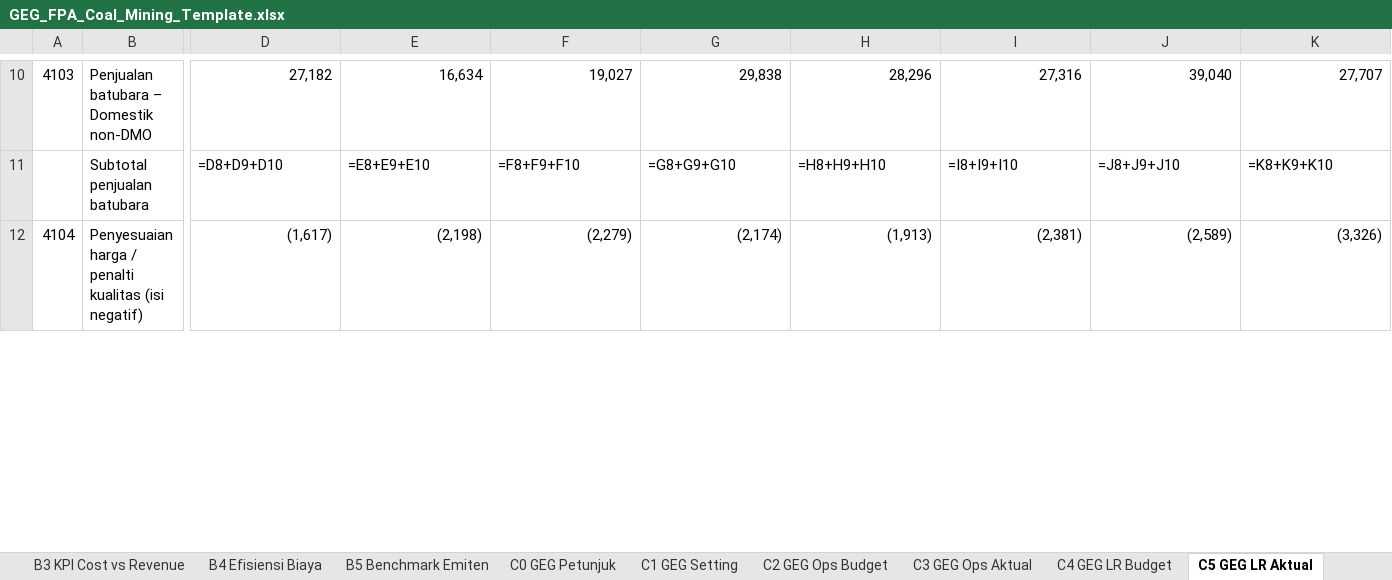
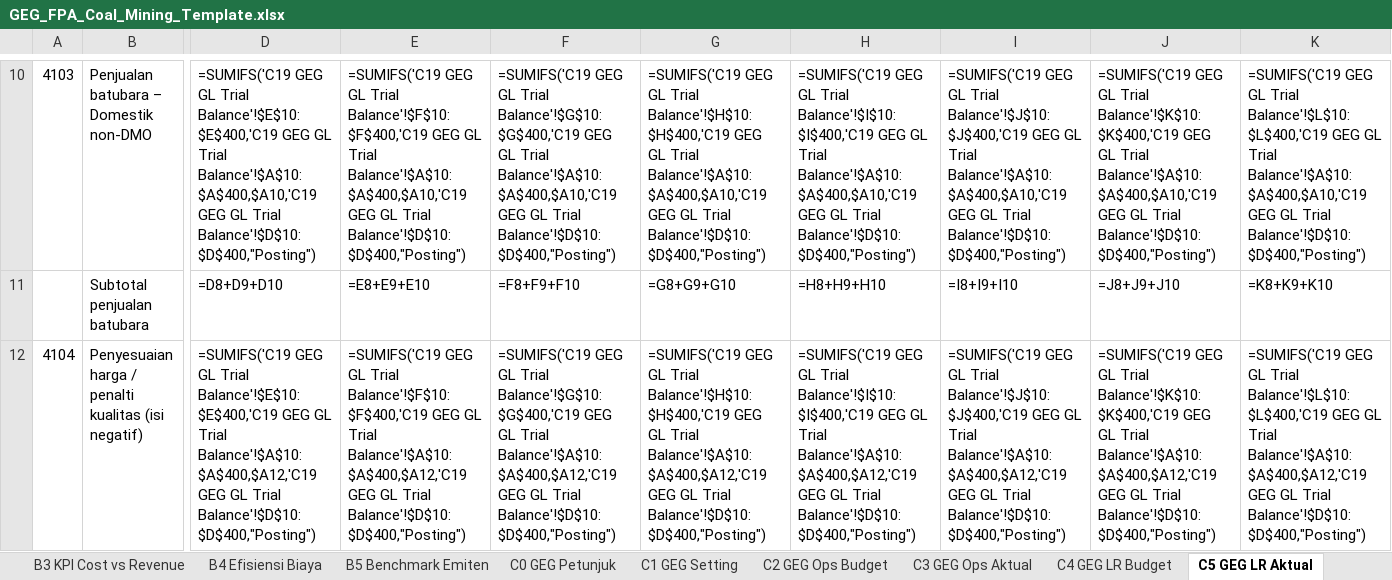
Before and after one commit to Riana-2106/Riana-NextGen-Builders-Final-Project, an Excel workbook: docs/fpa-global-energy-group/GEG_FPA_Coal_Mining_Template.xlsx, sheet C5 GEG LR Aktual, drawn as a sheet; only a part is shown, gaps mark what is left out; values as stored, in another font and other column widths than the file's, no cell formats; formulas without a stored value are shown as written; the diff covers the shown part only; the diff names each change by its address in the sheet, - before the commit and + after, or states it on an @@ line.

```diff
--- a/docs/fpa-global-energy-group/GEG_FPA_Coal_Mining_Template.xlsx (sheet C5 GEG LR Aktual)
+++ b/docs/fpa-global-energy-group/GEG_FPA_Coal_Mining_Template.xlsx (sheet C5 GEG LR Aktual)
-D10: 27,182
+D10: =SUMIFS('C19 GEG GL Trial Balance'!$E$10:$E$400,'C19 GEG GL Trial Balance'!$A$10:$A$400,$A10,'C19 GEG GL Trial Balance'!$D$10:$D$400,"Posting")
-E10: 16,634
+E10: =SUMIFS('C19 GEG GL Trial Balance'!$F$10:$F$400,'C19 GEG GL Trial Balance'!$A$10:$A$400,$A10,'C19 GEG GL Trial Balance'!$D$10:$D$400,"Posting")
-F10: 19,027
+F10: =SUMIFS('C19 GEG GL Trial Balance'!$G$10:$G$400,'C19 GEG GL Trial Balance'!$A$10:$A$400,$A10,'C19 GEG GL Trial Balance'!$D$10:$D$400,"Posting")
-G10: 29,838
+G10: =SUMIFS('C19 GEG GL Trial Balance'!$H$10:$H$400,'C19 GEG GL Trial Balance'!$A$10:$A$400,$A10,'C19 GEG GL Trial Balance'!$D$10:$D$400,"Posting")
-H10: 28,296
+H10: =SUMIFS('C19 GEG GL Trial Balance'!$I$10:$I$400,'C19 GEG GL Trial Balance'!$A$10:$A$400,$A10,'C19 GEG GL Trial Balance'!$D$10:$D$400,"Posting")
-I10: 27,316
+I10: =SUMIFS('C19 GEG GL Trial Balance'!$J$10:$J$400,'C19 GEG GL Trial Balance'!$A$10:$A$400,$A10,'C19 GEG GL Trial Balance'!$D$10:$D$400,"Posting")
-J10: 39,040
+J10: =SUMIFS('C19 GEG GL Trial Balance'!$K$10:$K$400,'C19 GEG GL Trial Balance'!$A$10:$A$400,$A10,'C19 GEG GL Trial Balance'!$D$10:$D$400,"Posting")
-K10: 27,707
+K10: =SUMIFS('C19 GEG GL Trial Balance'!$L$10:$L$400,'C19 GEG GL Trial Balance'!$A$10:$A$400,$A10,'C19 GEG GL Trial Balance'!$D$10:$D$400,"Posting")
-D12: (1,617)
+D12: =SUMIFS('C19 GEG GL Trial Balance'!$E$10:$E$400,'C19 GEG GL Trial Balance'!$A$10:$A$400,$A12,'C19 GEG GL Trial Balance'!$D$10:$D$400,"Posting")
-E12: (2,198)
+E12: =SUMIFS('C19 GEG GL Trial Balance'!$F$10:$F$400,'C19 GEG GL Trial Balance'!$A$10:$A$400,$A12,'C19 GEG GL Trial Balance'!$D$10:$D$400,"Posting")
-F12: (2,279)
+F12: =SUMIFS('C19 GEG GL Trial Balance'!$G$10:$G$400,'C19 GEG GL Trial Balance'!$A$10:$A$400,$A12,'C19 GEG GL Trial Balance'!$D$10:$D$400,"Posting")
-G12: (2,174)
+G12: =SUMIFS('C19 GEG GL Trial Balance'!$H$10:$H$400,'C19 GEG GL Trial Balance'!$A$10:$A$400,$A12,'C19 GEG GL Trial Balance'!$D$10:$D$400,"Posting")
-H12: (1,913)
+H12: =SUMIFS('C19 GEG GL Trial Balance'!$I$10:$I$400,'C19 GEG GL Trial Balance'!$A$10:$A$400,$A12,'C19 GEG GL Trial Balance'!$D$10:$D$400,"Posting")
-I12: (2,381)
+I12: =SUMIFS('C19 GEG GL Trial Balance'!$J$10:$J$400,'C19 GEG GL Trial Balance'!$A$10:$A$400,$A12,'C19 GEG GL Trial Balance'!$D$10:$D$400,"Posting")
-J12: (2,589)
+J12: =SUMIFS('C19 GEG GL Trial Balance'!$K$10:$K$400,'C19 GEG GL Trial Balance'!$A$10:$A$400,$A12,'C19 GEG GL Trial Balance'!$D$10:$D$400,"Posting")
-K12: (3,326)
+K12: =SUMIFS('C19 GEG GL Trial Balance'!$L$10:$L$400,'C19 GEG GL Trial Balance'!$A$10:$A$400,$A12,'C19 GEG GL Trial Balance'!$D$10:$D$400,"Posting")
```
Also changed, not shown: 561 edited cells elsewhere in this sheet, sheet C4 GEG LR Budget, sheet C13 GEG Financial Highlight, sheet Cover, sheet C0 GEG Petunjuk, other sheet tabs, cell formats, charts or pictures.
